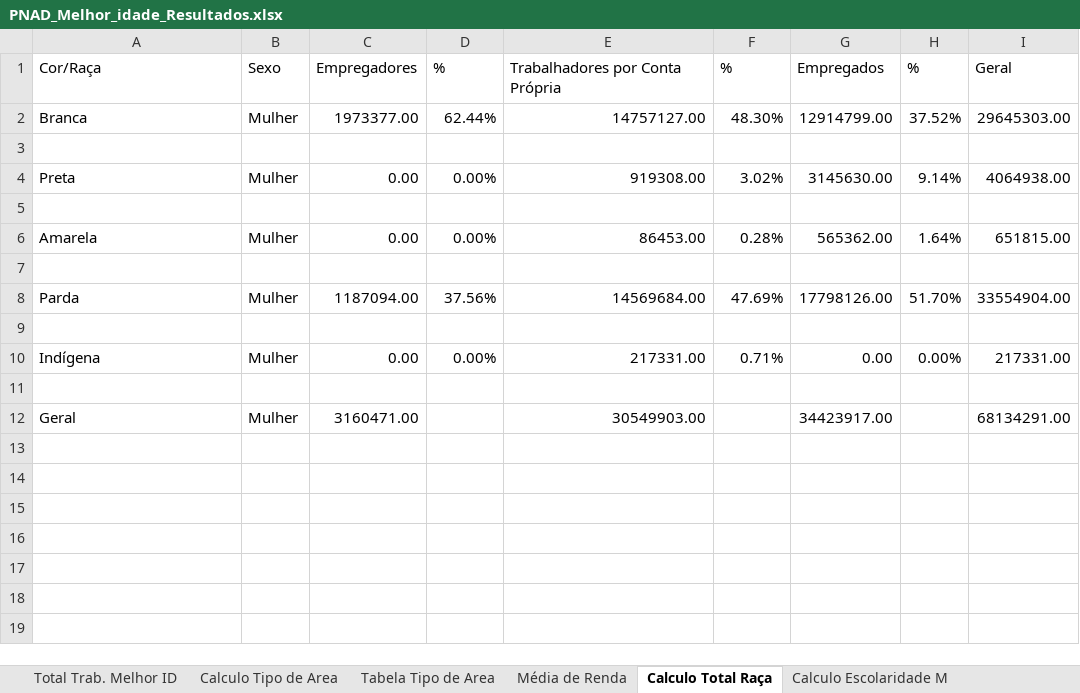
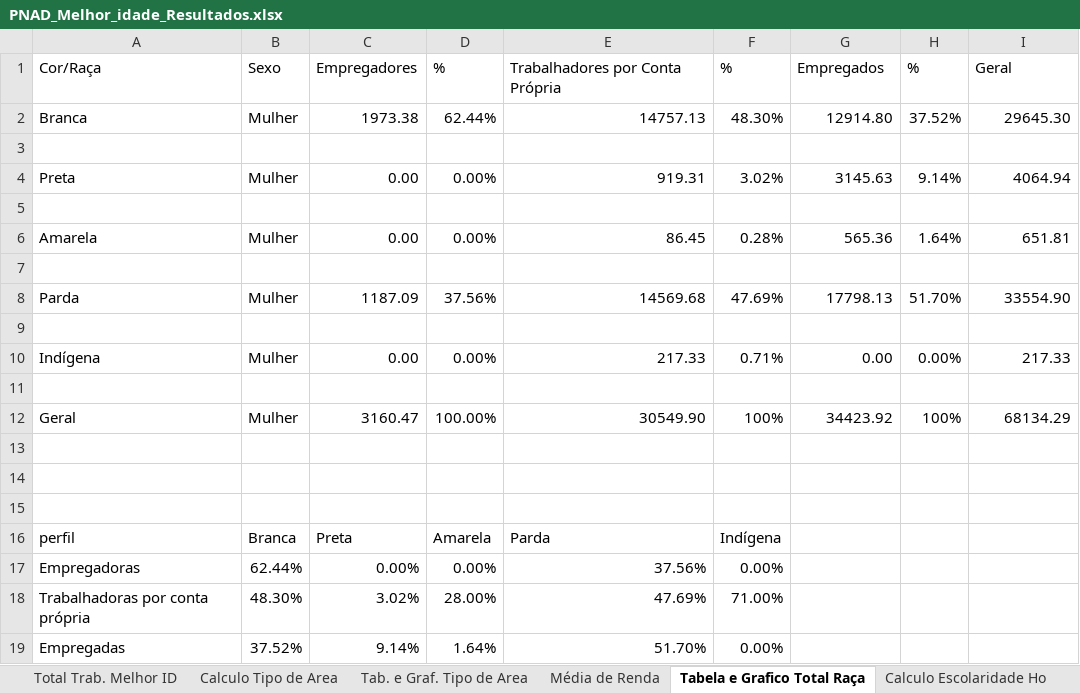
Before and after one commit to daianemartinst/lapei, an Excel workbook: 03_Sebrae/01_Relatório2022/Relatório_Sebrae2022/00_capítulo_PNADc/Planilha/PNAD_Melhor_idade_Resultados.xlsx, sheet Tabela e Grafico Total Raça, drawn as a sheet; values as stored, in another font and other column widths than the file's, no borders; charts and pictures not drawn; addresses are those after the commit; the diff names each change by its address in the sheet, - before the commit and + after, or states it on an @@ line.

```diff
--- a/03_Sebrae/01_Relatório2022/Relatório_Sebrae2022/00_capítulo_PNADc/Planilha/PNAD_Melhor_idade_Resultados.xlsx (sheet Tabela e Grafico Total Raça)
+++ b/03_Sebrae/01_Relatório2022/Relatório_Sebrae2022/00_capítulo_PNADc/Planilha/PNAD_Melhor_idade_Resultados.xlsx (sheet Tabela e Grafico Total Raça)
-sheet tab: Tabela Tipo de Area
+sheet tab: Tab. e Graf. Tipo de Area
-sheet tab: Calculo Total Raça
+sheet tab: Tabela e Grafico Total Raça
+sheet tab: Calculo Escolaridade Ho
-C2: 1973377.00
+C2: 1973.38
-E2: 14757127.00
+E2: 14757.13
-G2: 12914799.00
+G2: 12914.80
-I2: 29645303.00
+I2: 29645.30
-E4: 919308.00
+E4: 919.31
-G4: 3145630.00
+G4: 3145.63
-I4: 4064938.00
+I4: 4064.94
-E6: 86453.00
+E6: 86.45
-G6: 565362.00
+G6: 565.36
-I6: 651815.00
+I6: 651.81
-C8: 1187094.00
+C8: 1187.09
-E8: 14569684.00
+E8: 14569.68
-G8: 17798126.00
+G8: 17798.13
-I8: 33554904.00
+I8: 33554.90
-E10: 217331.00
+E10: 217.33
-I10: 217331.00
+I10: 217.33
+row 12: Geral | Mulher | 3160.47 | 100.00% | 30549.90 | 100% | 34423.92 | 100% | 68134.29
-row 13: Geral | Mulher | 3160471.00 |  | 30549903.00 |  | 34423917.00 |  | 68134291.00
+row 13: (empty)
+row 14: (empty)
+row 15: (empty)
+row 16: perfil | Branca | Preta | Amarela | Parda | Indígena
+row 17: Empregadoras | 62.44% | 0.00% | 0.00% | 37.56% | 0.00%
+row 18: Trabalhadoras por conta própria | 48.30% | 3.02% | 28.00% | 47.69% | 71.00%
+row 19: Empregadas | 37.52% | 9.14% | 1.64% | 51.70% | 0.00%
```
Also changed, not shown: sheet Tab. e Graf. Tipo de Area, sheet Calculo Escolaridade M, sheet Calculo Tipo de Area, sheet Total Trab. Melhor ID, other sheet tabs, charts or pictures.
